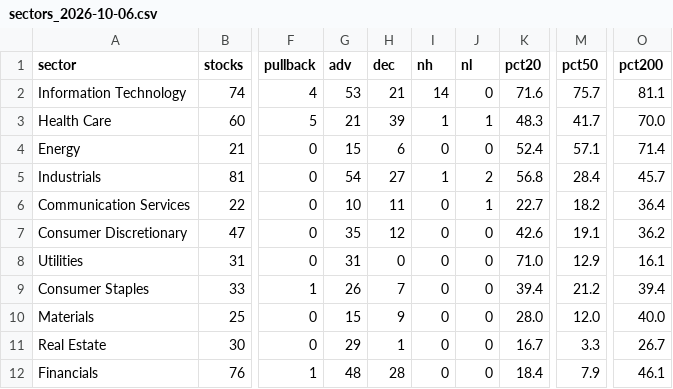
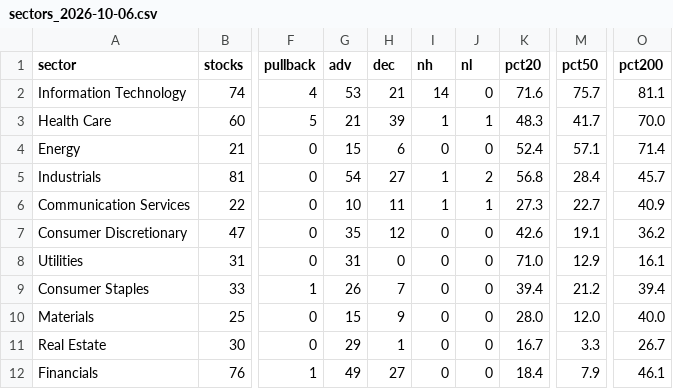
Before and after one commit to txcoproducts-lang/Swing-Screener-, a CSV file: history/sectors_2026-10-06.csv, drawn as a sheet; only a part is shown, gaps mark what is left out; the diff names each change by its address in the sheet, - before the commit and + after, or states it on an @@ line.

```diff
--- a/history/sectors_2026-10-06.csv
+++ b/history/sectors_2026-10-06.csv
-I6 (nh): 0
+I6 (nh): 1
-K6 (pct20): 22.7
+K6 (pct20): 27.3
-M6 (pct50): 18.2
+M6 (pct50): 22.7
-O6 (pct200): 36.4
+O6 (pct200): 40.9
-G12 (adv): 48
+G12 (adv): 49
-H12 (dec): 28
+H12 (dec): 27
```
Also changed, not shown: history/screener_2026-10-06.csv, history/toppicks_2026-10-06.csv, 1 other file.
